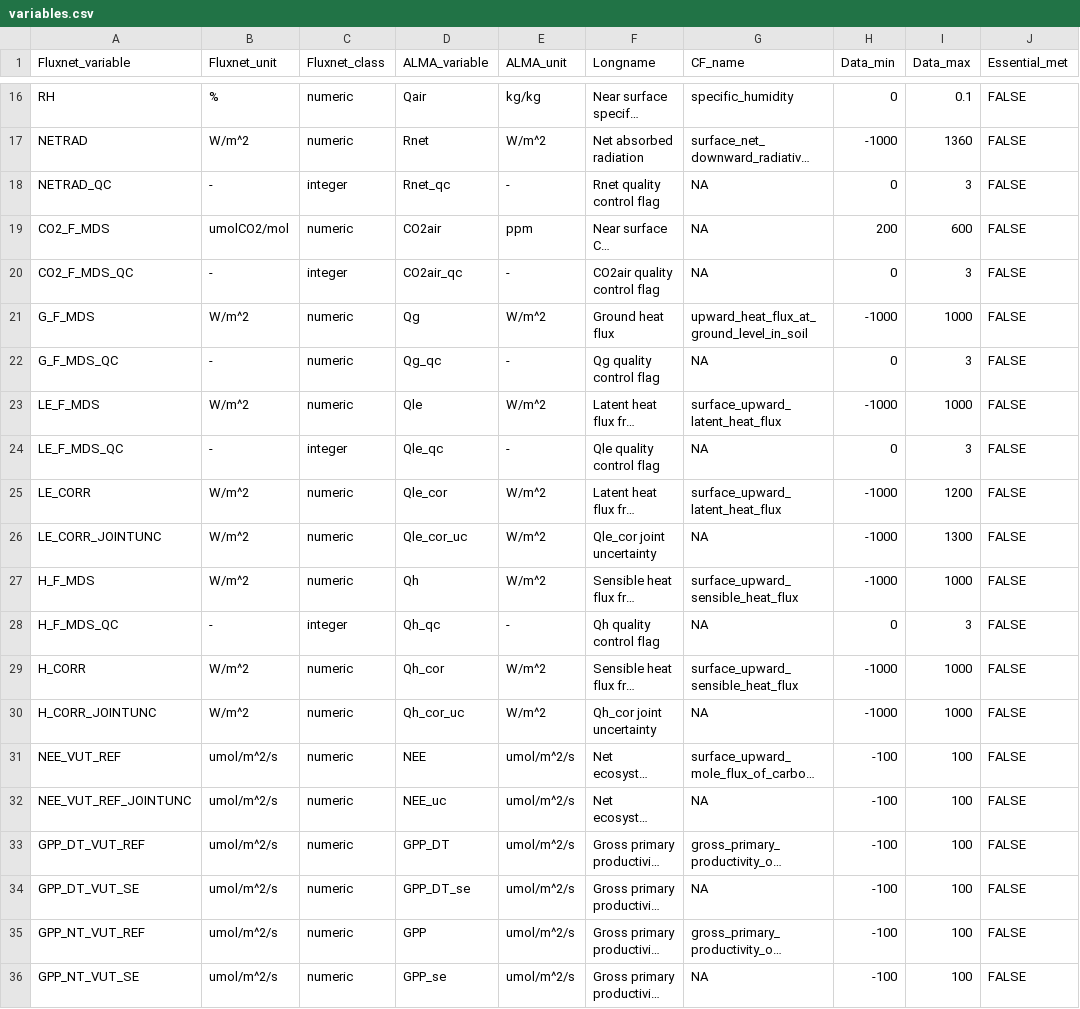
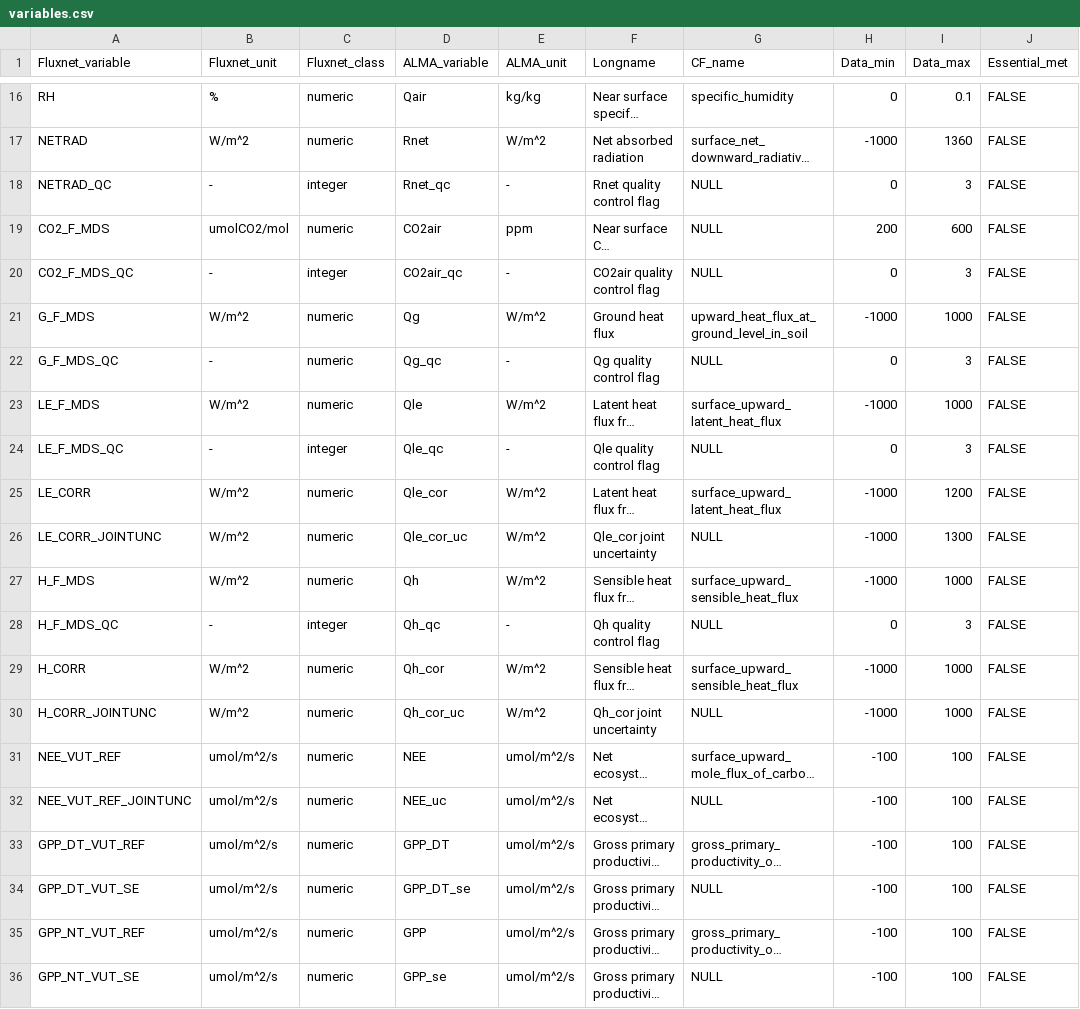
Before and after one commit to aukkola/FluxnetLSM, a CSV file: data/variables.csv, drawn as a sheet; only a part is shown, gaps mark what is left out; long unchanged cells end in …; the diff covers the shown part only; the diff names each change by its address in the sheet, - before the commit and + after, or states it on an @@ line.

Commit message:
code was writing wrong data to each variable, fixed. Also added qc flags to era-gapfilled met variables

```diff
--- a/data/variables.csv
+++ b/data/variables.csv
-G18:G20 (CF_name): NA
+G18:G20 (CF_name): NULL
-G22 (CF_name): NA
+G22 (CF_name): NULL
-G24 (CF_name): NA
+G24 (CF_name): NULL
-G26 (CF_name): NA
+G26 (CF_name): NULL
-G28 (CF_name): NA
+G28 (CF_name): NULL
-G30 (CF_name): NA
+G30 (CF_name): NULL
-G32 (CF_name): NA
+G32 (CF_name): NULL
-G34 (CF_name): NA
+G34 (CF_name): NULL
-G36 (CF_name): NA
+G36 (CF_name): NULL
```
Also changed, not shown: 5 edited cells elsewhere in this file, 3 other files.
